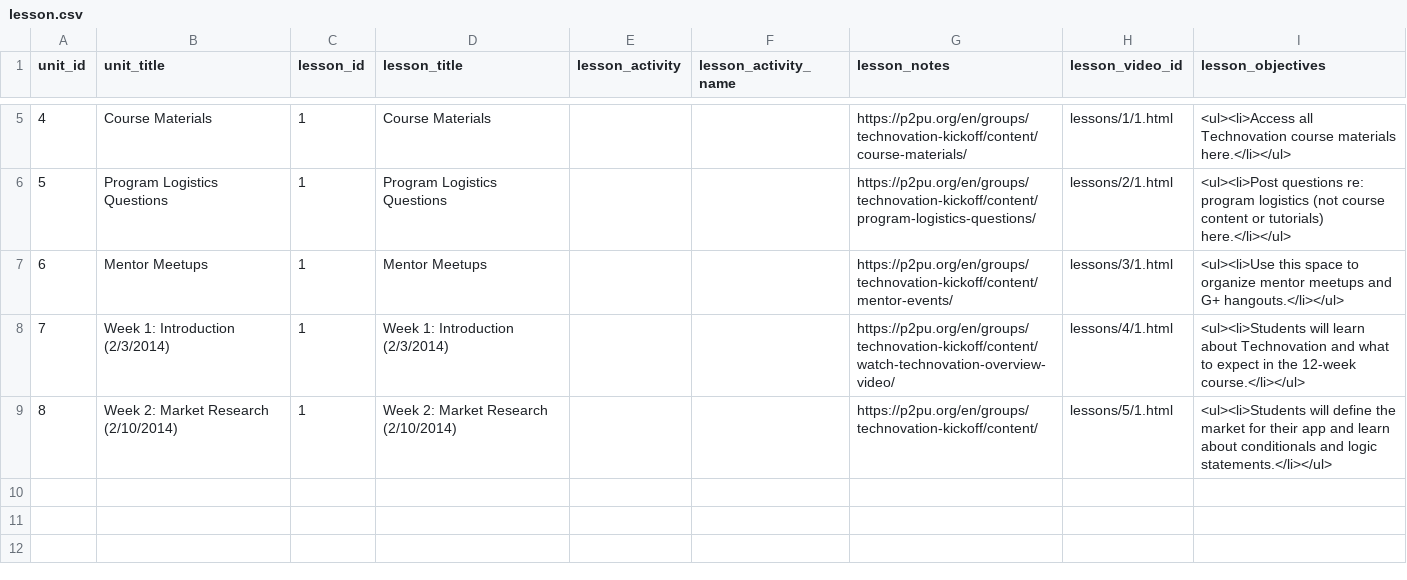
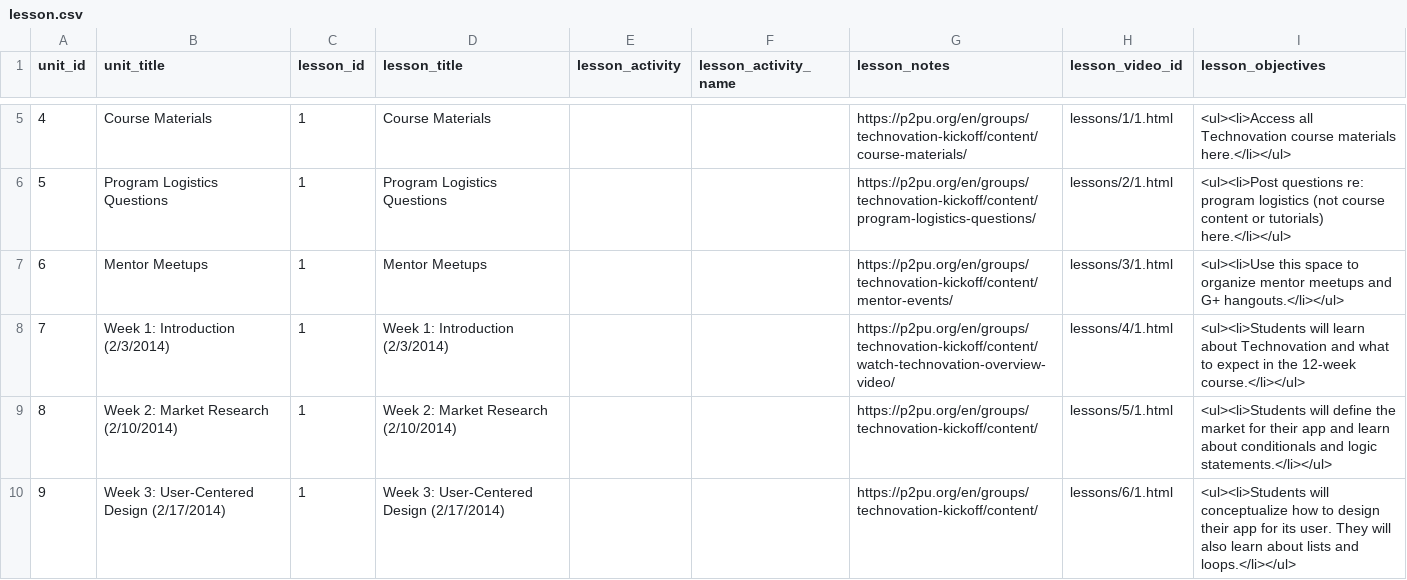
Before and after one commit to rajeeshnair/technovation_dev, a CSV file: coursebuilder/data/lesson.csv, drawn as a sheet; only a part is shown, gaps mark what is left out.

```diff
--- a/coursebuilder/data/lesson.csv
+++ b/coursebuilder/data/lesson.csv
@@ -9 +9,2 @@ unit_id,unit_title,lesson_id,lesson_title,lesson_activity,lesson_activity_name,l
 8,Week 2: Market Research (2/10/2014),1,Week 2: Market Research (2/10/2014),,,https://p2pu.org/en/groups/technovation-kickoff/content/,lessons/5/1.html,<ul><li>Students will define the market for their app and learn about conditionals and logic statements.</li></ul>
+9,Week 3: User-Centered Design (2/17/2014),1,Week 3: User-Centered Design (2/17/2014),,,https://p2pu.org/en/groups/technovation-kickoff/content/,lessons/6/1.html,<ul><li>Students will conceptualize how to design their app for its user. They will also learn about lists and loops.</li></ul>
```
Also changed, not shown: coursebuilder/data/unit.csv, 1 other file.
